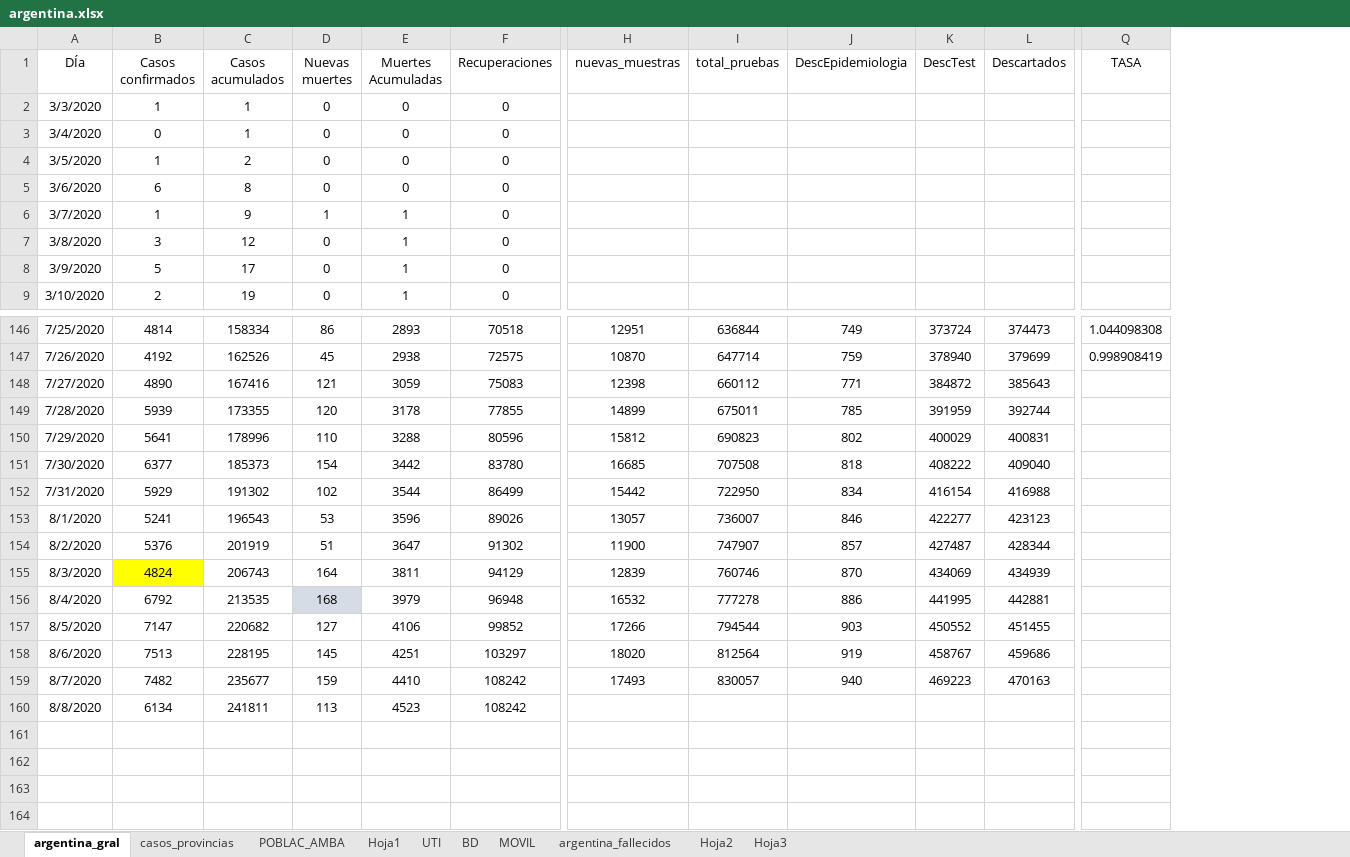
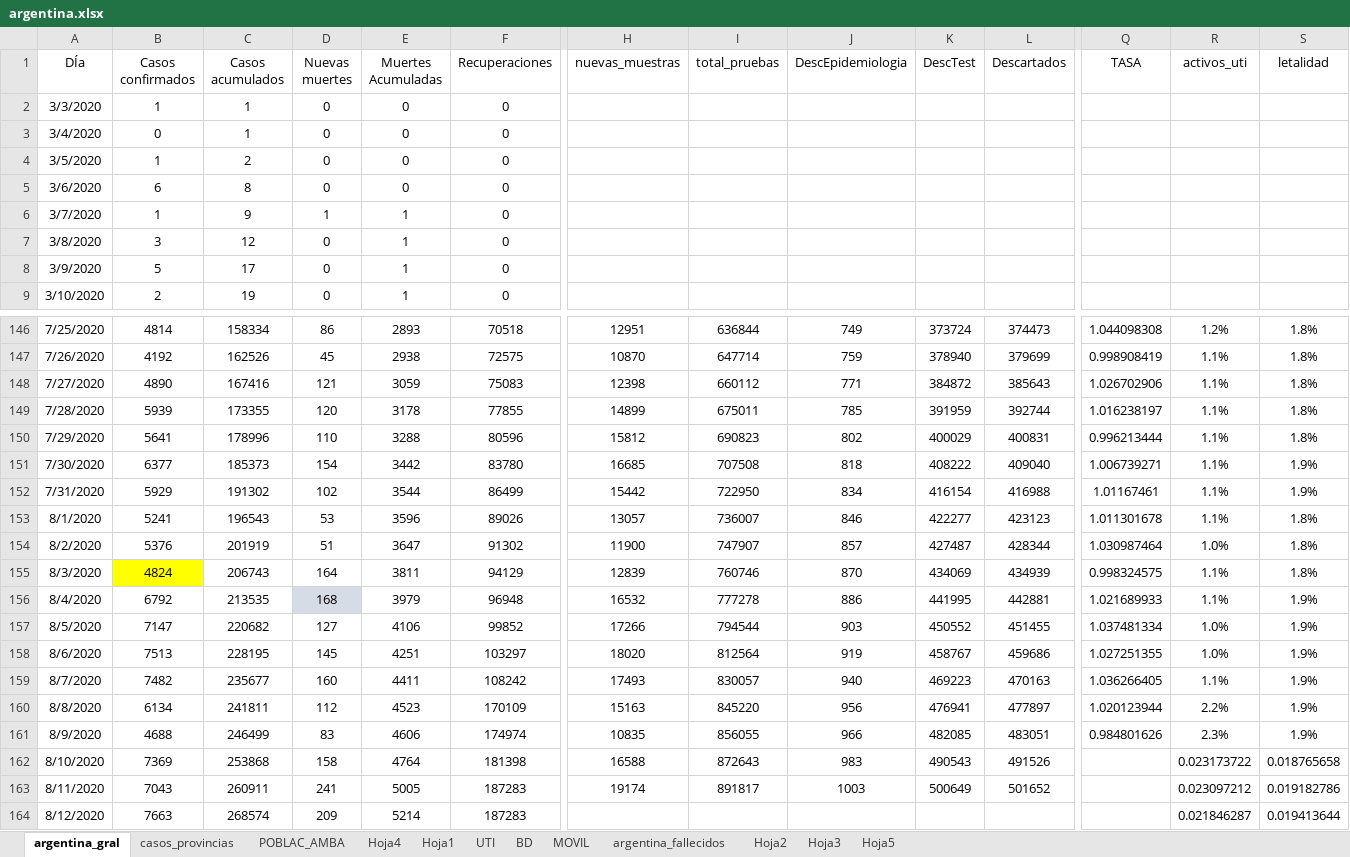
Before and after one commit to GIBD/covid, an Excel workbook: data/argentina.xlsx, sheet argentina_gral, drawn as a sheet; only a part is shown, gaps mark what is left out; values as stored, in another font and other column widths than the file's, no borders; rows hold the shown columns only; the diff names each change by its address in the sheet, - before the commit and + after, or states it on an @@ line.

```diff
--- a/data/argentina.xlsx (sheet argentina_gral)
+++ b/data/argentina.xlsx (sheet argentina_gral)
+sheet tab: Hoja4
+sheet tab: Hoja5
+column R (activos_uti), rows 146-160: 1.2% | 1.1% | 1.1% | 1.1% | 1.1% | 1.1% | 1.1% | 1.1% | 1.0% | 1.1% | 1.1% | 1.0% | 1.0% | 1.1% | 2.2%
+column S (letalidad), rows 146-160: 1.8% | 1.8% | 1.8% | 1.8% | 1.8% | 1.9% | 1.9% | 1.8% | 1.8% | 1.8% | 1.9% | 1.9% | 1.9% | 1.9% | 1.9%
-Q148 (TASA): (empty)
+Q148 (TASA): 1.026702906
-Q149 (TASA): (empty)
+Q149 (TASA): 1.016238197
-Q150 (TASA): (empty)
+Q150 (TASA): 0.996213444
-Q151 (TASA): (empty)
+Q151 (TASA): 1.006739271
-Q152 (TASA): (empty)
+Q152 (TASA): 1.01167461
-Q153 (TASA): (empty)
+Q153 (TASA): 1.011301678
-Q154 (TASA): (empty)
+Q154 (TASA): 1.030987464
-Q155 (TASA): (empty)
+Q155 (TASA): 0.998324575
-Q156 (TASA): (empty)
+Q156 (TASA): 1.021689933
-Q157 (TASA): (empty)
+Q157 (TASA): 1.037481334
-Q158 (TASA): (empty)
+Q158 (TASA): 1.027251355
-D159 (Nuevas muertes): 159
+D159 (Nuevas muertes): 160
-E159 (Muertes Acumuladas): 4410
+E159 (Muertes Acumuladas): 4411
-Q159 (TASA): (empty)
+Q159 (TASA): 1.036266405
-D160 (Nuevas muertes): 113
+D160 (Nuevas muertes): 112
-F160 (Recuperaciones): 108242
+F160 (Recuperaciones): 170109
-H160 (nuevas_muestras): (empty)
+H160 (nuevas_muestras): 15163
-I160 (total_pruebas): (empty)
+I160 (total_pruebas): 845220
-J160 (DescEpidemiologia): (empty)
+J160 (DescEpidemiologia): 956
-K160 (DescTest): (empty)
+K160 (DescTest): 476941
-L160 (Descartados): (empty)
+L160 (Descartados): 477897
-Q160 (TASA): (empty)
+Q160 (TASA): 1.020123944
+row 161: 8/9/2020 | 4688 | 246499 | 83 | 4606 | 174974 | 10835 | 856055 | 966 | 482085 | 483051 | 0.984801626 | 2.3% | 1.9%
+row 162: 8/10/2020 | 7369 | 253868 | 158 | 4764 | 181398 | 16588 | 872643 | 983 | 490543 | 491526 |  | 0.023173722 | 0.018765658
+row 163: 8/11/2020 | 7043 | 260911 | 241 | 5005 | 187283 | 19174 | 891817 | 1003 | 500649 | 501652 |  | 0.023097212 | 0.019182786
+row 164: 8/12/2020 | 7663 | 268574 | 209 | 5214 | 187283 |  |  |  |  |  |  | 0.021846287 | 0.019413644
```
Also changed, not shown: sheet casos_provincias, sheet UTI, formulas that keep their value.
